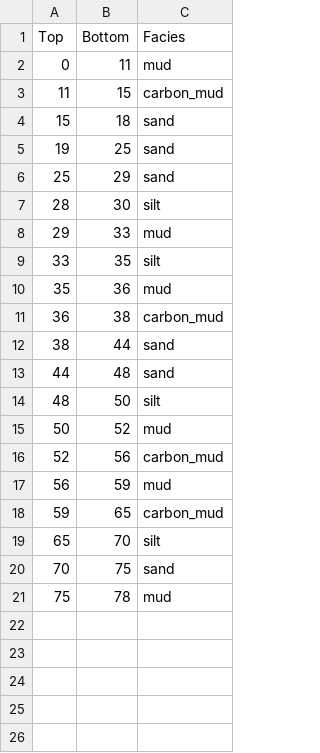
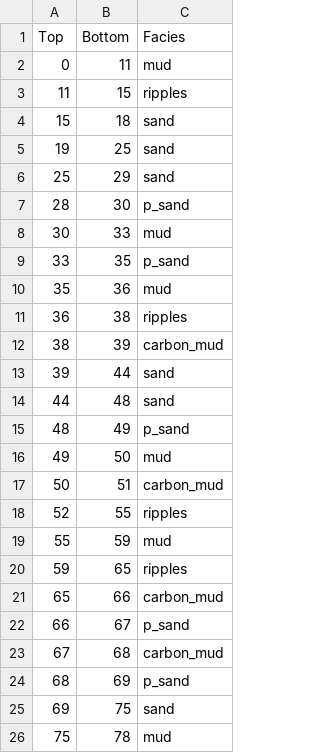
Before and after one commit to fahadkhanfrs/Lithology-reconstruction-using-XGB, a CSV file: data/raw_lithologs/litholog9.csv, drawn as a sheet.

```diff
--- a/data/raw_lithologs/litholog9.csv
+++ b/data/raw_lithologs/litholog9.csv
@@ -2,3 +2,3 @@ Top,Bottom,Facies
 0,11,mud
-11,15,carbon_mud
+11,15,ripples
 15,18,sand
@@ -6,16 +6,21 @@ Top,Bottom,Facies
 25,29,sand
-28,30,silt
-29,33,mud
-33,35,silt
+28,30,p_sand
+30,33,mud
+33,35,p_sand
 35,36,mud
-36,38,carbon_mud
-38,44,sand
+36,38,ripples
+38,39,carbon_mud
+39,44,sand
 44,48,sand
-48,50,silt
-50,52,mud
-52,56,carbon_mud
-56,59,mud
-59,65,carbon_mud
-65,70,silt
-70,75,sand
+48,49,p_sand
+49,50,mud
+50,51,carbon_mud
+52,55,ripples
+55,59,mud
+59,65,ripples
+65,66,carbon_mud
+66,67,p_sand
+67,68,carbon_mud
+68,69,p_sand
+69,75,sand
 75,78,mud
```
Also changed, not shown: data/processed/lithologs_unified.csv, data/raw_lithologs/litholog10.csv, 45 other files.
